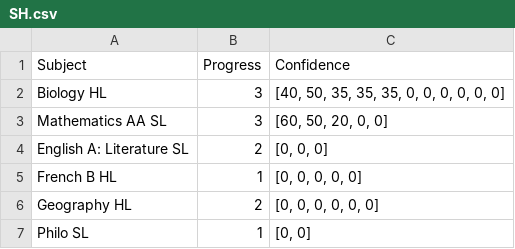
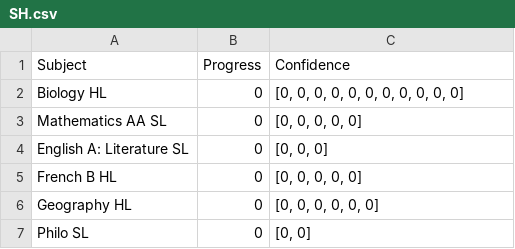
Before and after one commit to cwaltregny/ib-progress-tracker, a CSV file: data/SH.csv, drawn as a sheet.

Commit message:
Update SH.csv

```diff
--- a/data/SH.csv
+++ b/data/SH.csv
@@ -1,7 +1,7 @@
 Subject,Progress,Confidence
-Biology HL,3,"[40, 50, 35, 35, 35, 0, 0, 0, 0, 0, 0]"
-Mathematics AA SL,3,"[60, 50, 20, 0, 0]"
-English A: Literature SL,2,"[0, 0, 0]"
-French B HL,1,"[0, 0, 0, 0, 0]"
-Geography HL,2,"[0, 0, 0, 0, 0, 0]"
-Philo SL,1,"[0, 0]"
+Biology HL,0,"[0, 0, 0, 0, 0, 0, 0, 0, 0, 0, 0]"
+Mathematics AA SL,0,"[0, 0, 0, 0, 0]"
+English A: Literature SL,0,"[0, 0, 0]"
+French B HL,0,"[0, 0, 0, 0, 0]"
+Geography HL,0,"[0, 0, 0, 0, 0, 0]"
+Philo SL,0,"[0, 0]"
```
